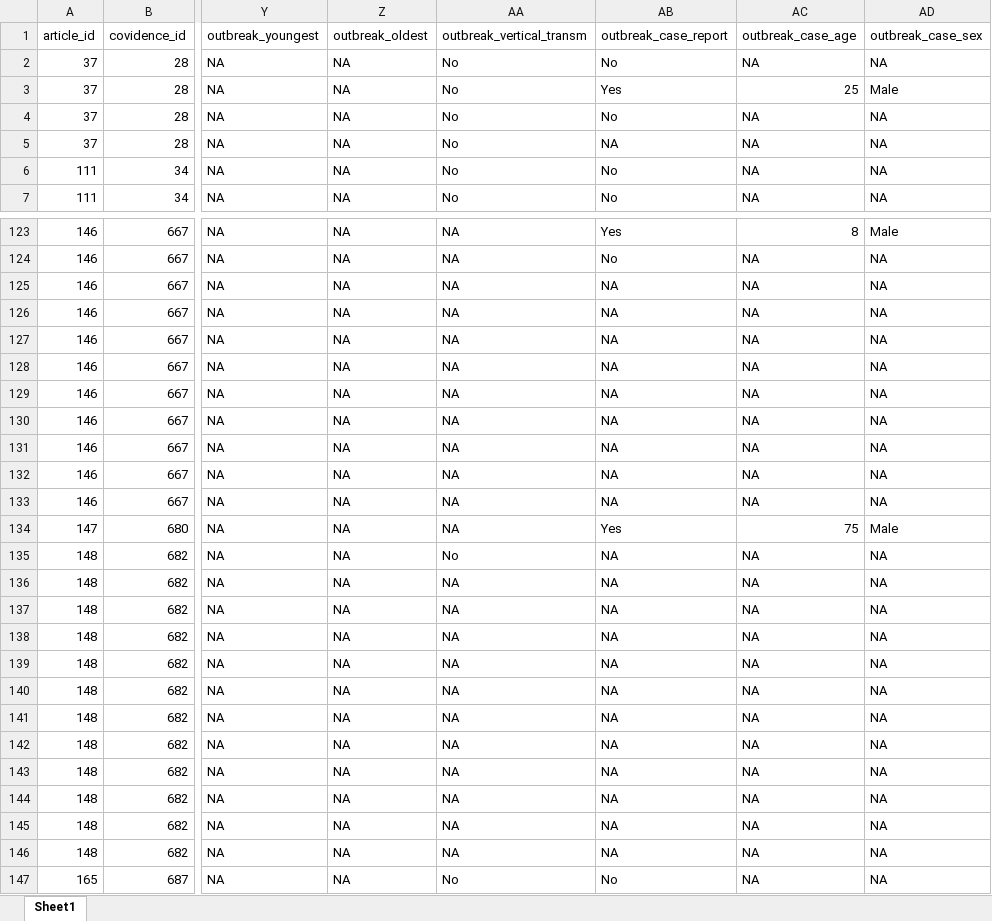
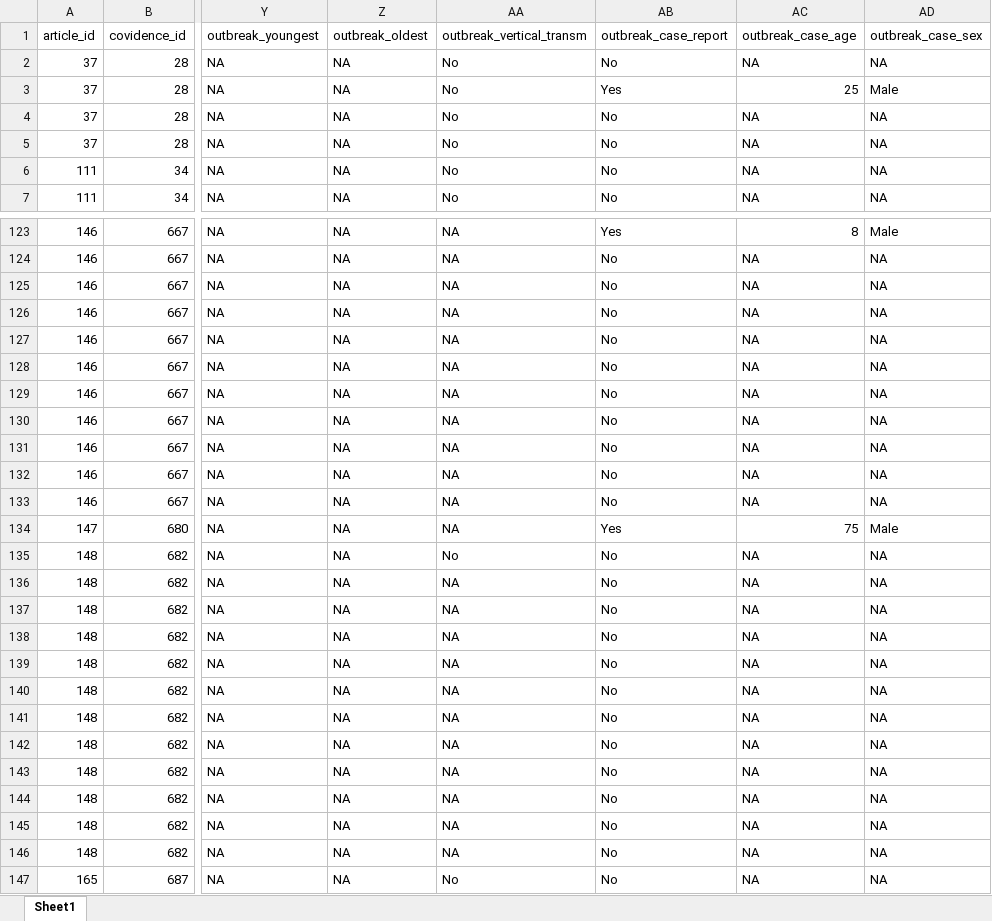
Before and after one commit to mrc-ide/priority-pathogens, an Excel workbook: src/db_compilation_orov/inputs/outbreaks_orov.xlsx, sheet Sheet1, drawn as a sheet; only a part is shown, gaps mark what is left out; values as stored, in another font and other column widths than the file's, no borders; the diff covers the shown part only; the diff names each change by its address in the sheet, - before the commit and + after, or states it on an @@ line.

```diff
--- a/src/db_compilation_orov/inputs/outbreaks_orov.xlsx (sheet Sheet1)
+++ b/src/db_compilation_orov/inputs/outbreaks_orov.xlsx (sheet Sheet1)
-AB5 (outbreak_case_report): NA
+AB5 (outbreak_case_report): No
-AB125:AB133 (outbreak_case_report): NA
+AB125:AB133 (outbreak_case_report): No
-AB135:AB146 (outbreak_case_report): NA
+AB135:AB146 (outbreak_case_report): No
```
Also changed, not shown: 28 edited cells elsewhere in this sheet, src/db_compilation_orov/inputs/parameters_orov.xlsx.
